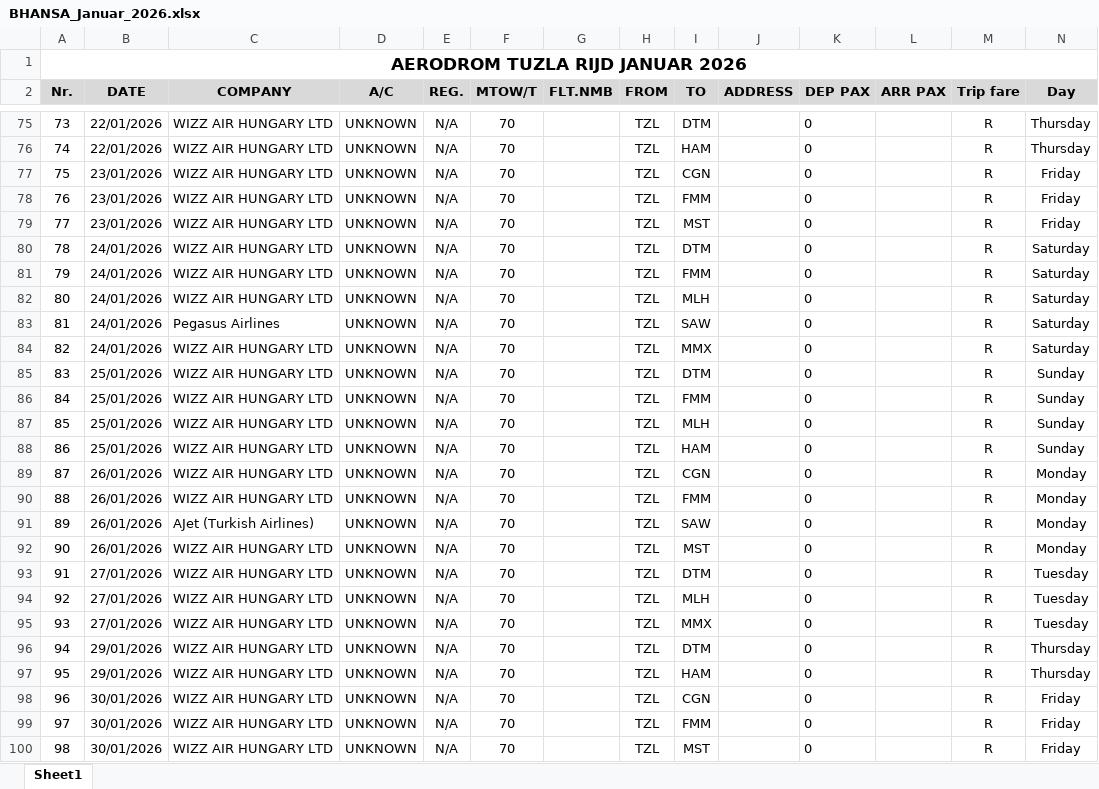
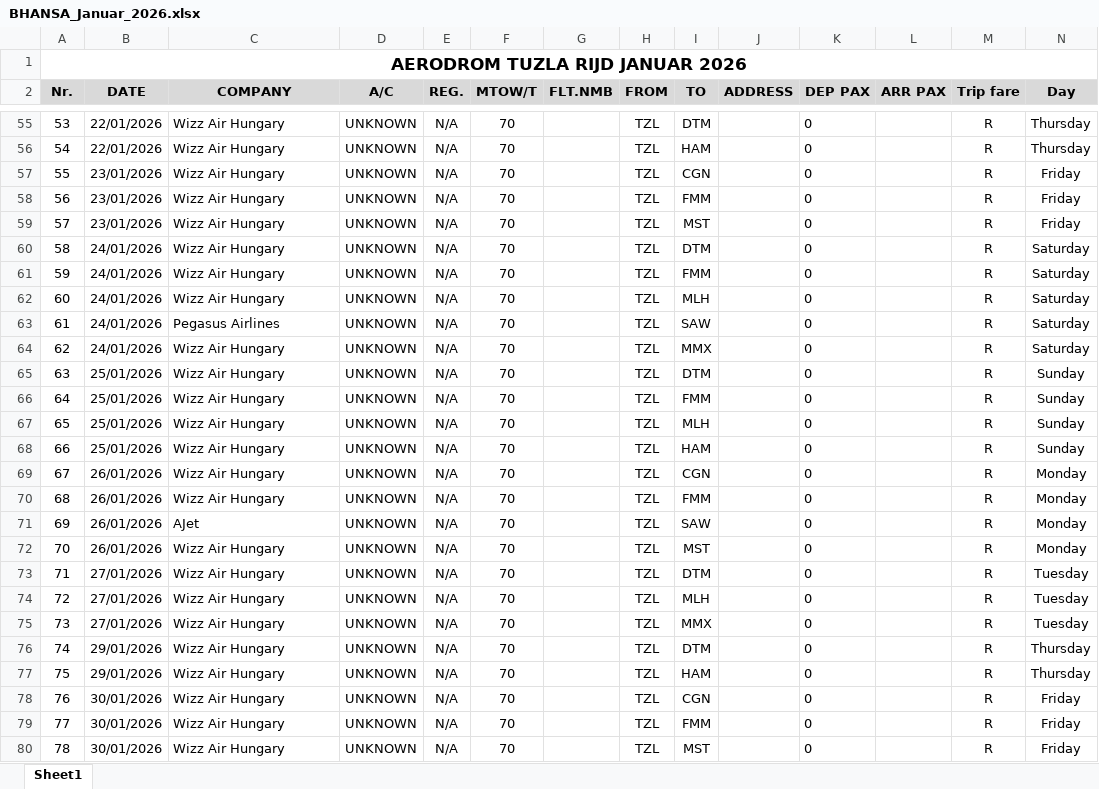
Before and after one commit to emirmehmedovic/stats, an Excel workbook: izvještaji/generated/BHANSA_Januar_2026.xlsx, sheet Sheet1, drawn as a sheet; only a part is shown, gaps mark what is left out; values as stored, in another font and other column widths than the file's, no borders; addresses are those after the commit; the diff covers the shown part only; the diff names each change by its address in the sheet, - before the commit and + after, or states it on an @@ line.

```diff
--- a/izvještaji/generated/BHANSA_Januar_2026.xlsx (sheet Sheet1)
+++ b/izvještaji/generated/BHANSA_Januar_2026.xlsx (sheet Sheet1)
@@ column A (Nr.) renumbered from row 3 down @@
-C55:C62 (COMPANY): WIZZ AIR HUNGARY LTD
+C55:C62 (COMPANY): Wizz Air Hungary
-C64:C70 (COMPANY): WIZZ AIR HUNGARY LTD
+C64:C70 (COMPANY): Wizz Air Hungary
-C71 (COMPANY): AJet (Turkish Airlines)
+C71 (COMPANY): AJet
-C72:C80 (COMPANY): WIZZ AIR HUNGARY LTD
+C72:C80 (COMPANY): Wizz Air Hungary
```
Also changed, not shown: 20 removed rows and 57 edited cells elsewhere in this sheet, izvještaji/generated/Custom_izvjestaj_20260109.xlsx, 32 other files.
